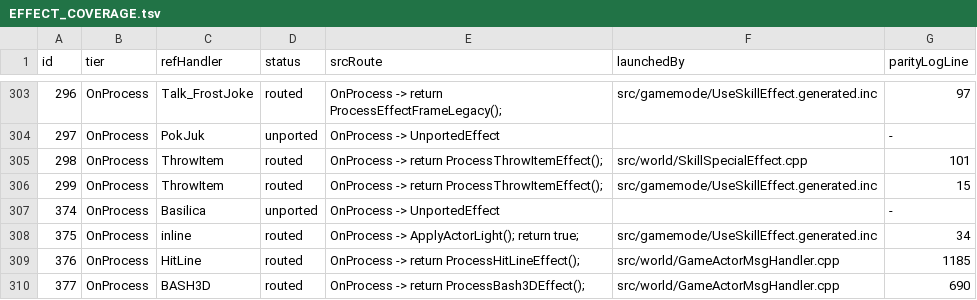
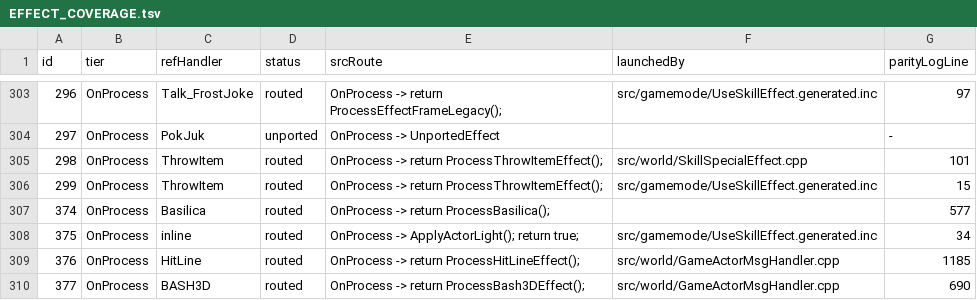
Before and after one commit to Sziadan/open-midgard, a TSV file: docs/skill/generated/EFFECT_COVERAGE.tsv, drawn as a sheet; only a part is shown, gaps mark what is left out.

Commit message:
Port Basilica effect 374 variants

```diff
--- a/docs/skill/generated/EFFECT_COVERAGE.tsv
+++ b/docs/skill/generated/EFFECT_COVERAGE.tsv
@@ -306,3 +306,3 @@ id	tier	refHandler	status	srcRoute	launchedBy	parityLogLine
 299	OnProcess	ThrowItem	routed	OnProcess -> return ProcessThrowItemEffect();	src/gamemode/UseSkillEffect.generated.inc	15
-374	OnProcess	Basilica	unported	OnProcess -> UnportedEffect		-
+374	OnProcess	Basilica	routed	OnProcess -> return ProcessBasilica();		577
 375	OnProcess	inline	routed	OnProcess -> ApplyActorLight(); return true;	src/gamemode/UseSkillEffect.generated.inc	34
```
Also changed, not shown: 11 other files.
